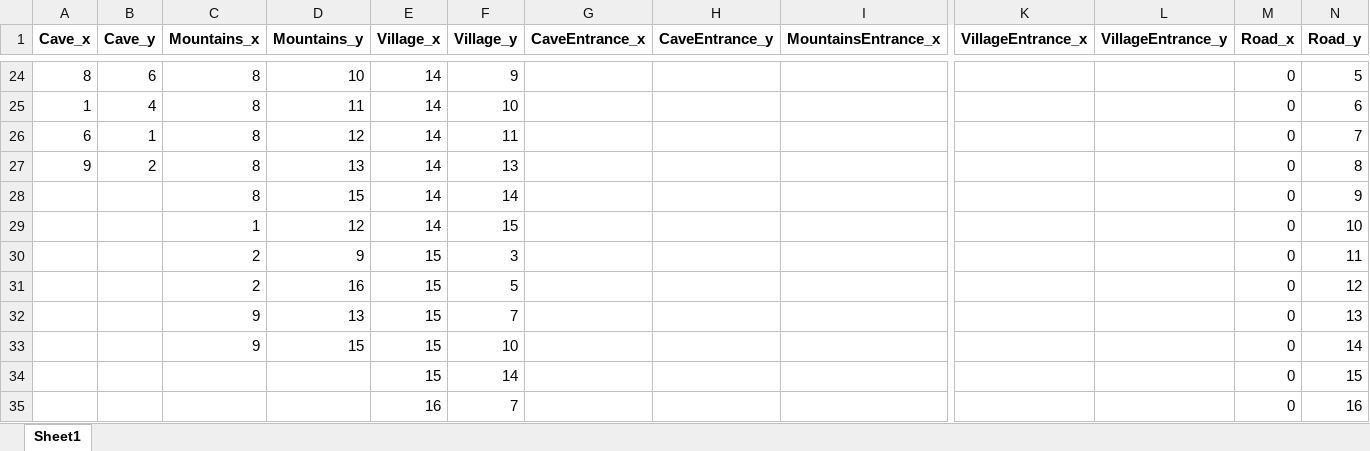
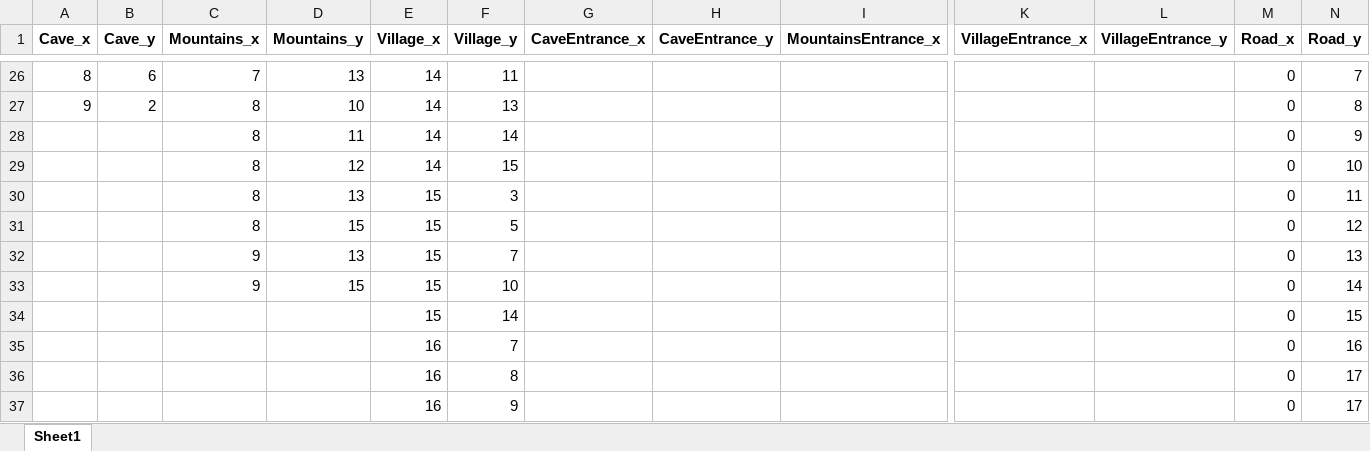
Before and after one commit to UNO-Babb/homework-3-scuba-steve, an Excel workbook: TileZoneTemplate.xlsx, sheet Sheet1, drawn as a sheet; only a part is shown, gaps mark what is left out; the shorter side is filled out with more unchanged rows; values as stored, in another font and other column widths than the file's, no borders; removed rows and columns are numbered as before the commit, all else as after; rows hold the shown columns only; the diff covers the shown part only; the diff names each change by its address in the sheet, - before the commit and + after, or states it on an @@ line.

```diff
--- a/TileZoneTemplate.xlsx (sheet Sheet1)
+++ b/TileZoneTemplate.xlsx (sheet Sheet1)
-C26 (Mountains_x): 8
+C26 (Mountains_x): 7
-D26 (Mountains_y): 10
+D26 (Mountains_y): 13
-F26 (Village_y): 9
+F26 (Village_y): 11
-N26 (Road_y): 5
+N26 (Road_y): 7
-row 25: 1 | 4 | 8 | 11 | 14 | 10 |  |  |  |  |  | 0 | 6
-row 26: 6 | 1 | 8 | 12 | 14 | 11 |  |  |  |  |  | 0 | 7
-D27 (Mountains_y): 13
+D27 (Mountains_y): 10
-D28 (Mountains_y): 15
+D28 (Mountains_y): 11
-C29 (Mountains_x): 1
+C29 (Mountains_x): 8
-C30:C31 (Mountains_x): 2
+C30:C31 (Mountains_x): 8
-D30 (Mountains_y): 9
+D30 (Mountains_y): 13
-D31 (Mountains_y): 16
+D31 (Mountains_y): 15
```
Also changed, not shown: 4 added rows, 2 removed rows and 59 edited cells elsewhere in this sheet.
